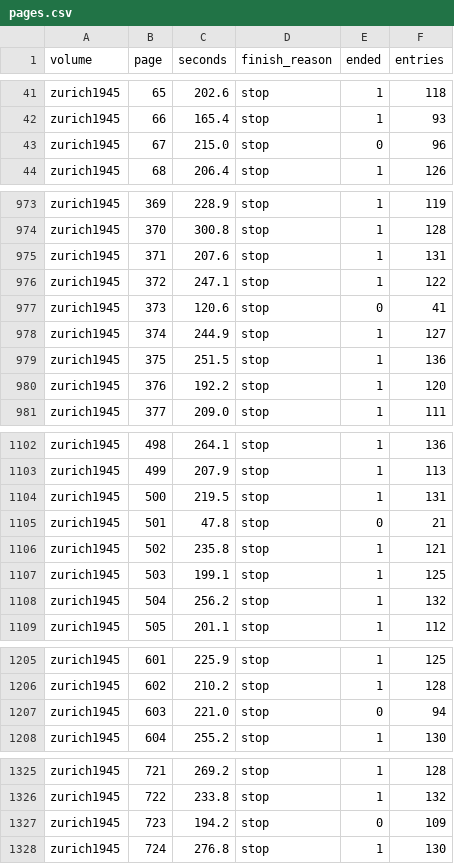
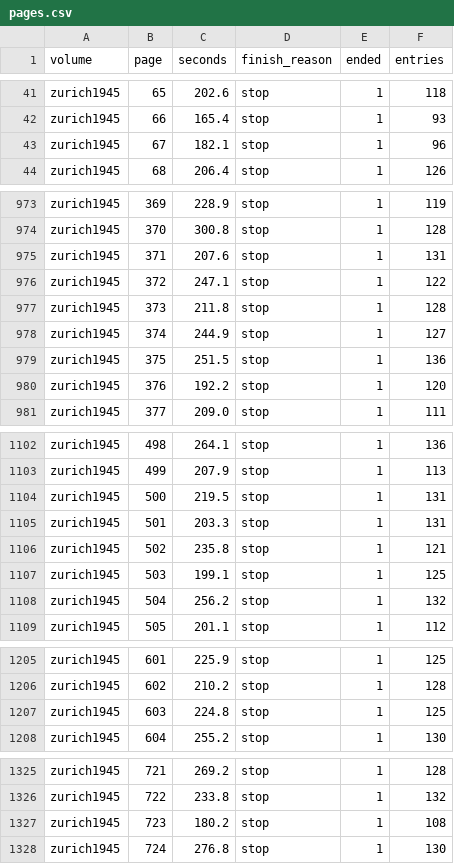
Before and after one commit to thodel/adressbuecher-zuerich, a CSV file: data/qwen/1945/pages.csv, drawn as a sheet; only a part is shown, gaps mark what is left out; the diff covers the shown part only.

```diff
--- a/data/qwen/1945/pages.csv
+++ b/data/qwen/1945/pages.csv
@@ -42,3 +42,3 @@ zurich1945,65,202.6,stop,1,118
 zurich1945,66,165.4,stop,1,93
-zurich1945,67,215.0,stop,0,96
+zurich1945,67,182.1,stop,1,96
 zurich1945,68,206.4,stop,1,126
@@ -976,3 +976,3 @@ zurich1945,371,207.6,stop,1,131
 zurich1945,372,247.1,stop,1,122
-zurich1945,373,120.6,stop,0,41
+zurich1945,373,211.8,stop,1,128
 zurich1945,374,244.9,stop,1,127
@@ -1104,3 +1104,3 @@ zurich1945,499,207.9,stop,1,113
 zurich1945,500,219.5,stop,1,131
-zurich1945,501,47.8,stop,0,21
+zurich1945,501,203.3,stop,1,131
 zurich1945,502,235.8,stop,1,121
@@ -1206,3 +1206,3 @@ zurich1945,601,225.9,stop,1,125
 zurich1945,602,210.2,stop,1,128
-zurich1945,603,221.0,stop,0,94
+zurich1945,603,224.8,stop,1,125
 zurich1945,604,255.2,stop,1,130
@@ -1326,3 +1326,3 @@ zurich1945,721,269.2,stop,1,128
 zurich1945,722,233.8,stop,1,132
-zurich1945,723,194.2,stop,0,109
+zurich1945,723,180.2,stop,1,108
 zurich1945,724,276.8,stop,1,130
```
Also changed, not shown: 36 edited cells elsewhere in this file, data/csv/04_berufe_1859.csv, web/normdaten.csv, 21 other files.
